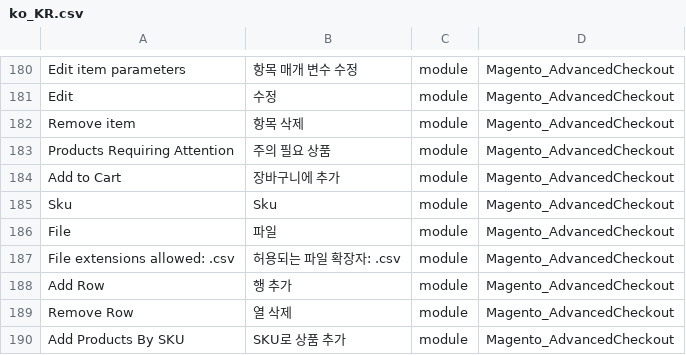
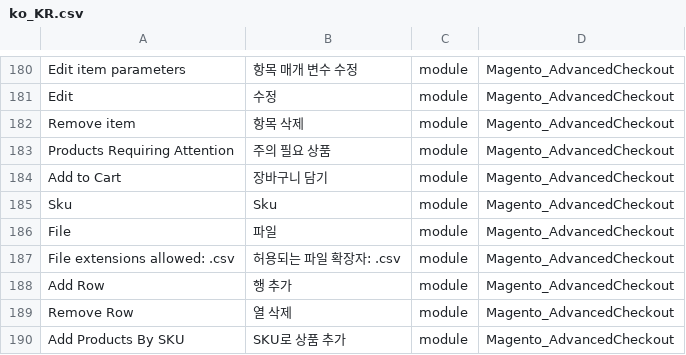
Before and after one commit to mageplaza/magento-2-korean-language-pack, a CSV file: ko_KR.csv, drawn as a sheet; only a part is shown, gaps mark what is left out; the diff covers the shown part only.

```diff
--- a/ko_KR.csv
+++ b/ko_KR.csv
@@ -183,3 +183,3 @@ Edit,수정,module,Magento_AdvancedCheckout
 "Products Requiring Attention","주의 필요 상품",module,Magento_AdvancedCheckout
-"Add to Cart","장바구니에 추가",module,Magento_AdvancedCheckout
+"Add to Cart","장바구니 담기 ",module,Magento_AdvancedCheckout
 Sku,Sku,module,Magento_AdvancedCheckout
```
Also changed, not shown: 7 edited cells elsewhere in this file.
